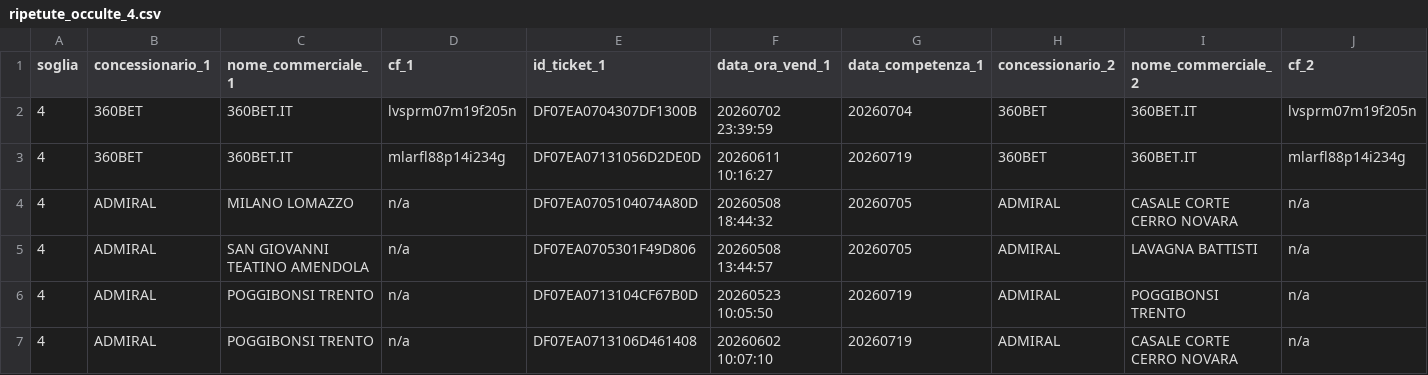
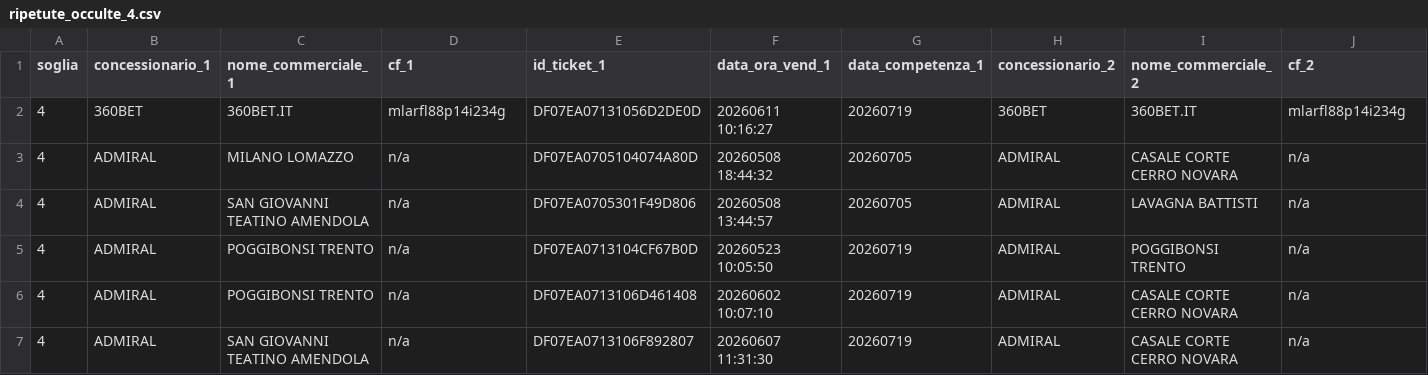
Before and after one commit to albagammamarketing-source/Dashboard-auto, a CSV file: output/ripetute_occulte_4.csv, drawn as a sheet; only a part is shown; the shorter side is filled out with more unchanged rows; rows hold the shown columns only; the diff names each change by its address in the sheet, - before the commit and + after, or states it on an @@ line.

```diff
--- a/output/ripetute_occulte_4.csv
+++ b/output/ripetute_occulte_4.csv
-row 2: 4 | 360BET | 360BET.IT | lvsprm07m19f205n | DF07EA0704307DF1300B | 20260702 23:39:59 | 20260704 | 360BET | 360BET.IT | lvsprm07m19f205n
```
Also changed, not shown: output/indice_occulte_nome_commerciale.csv, output/indice_occulte_utenti.csv, 2 other files.
